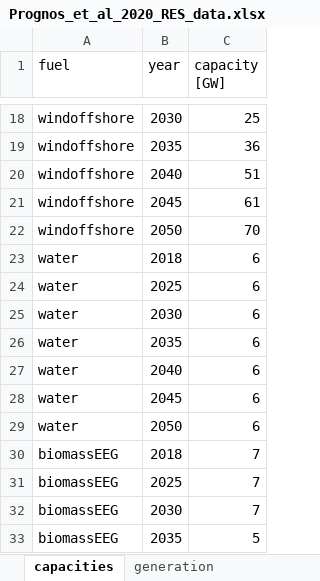
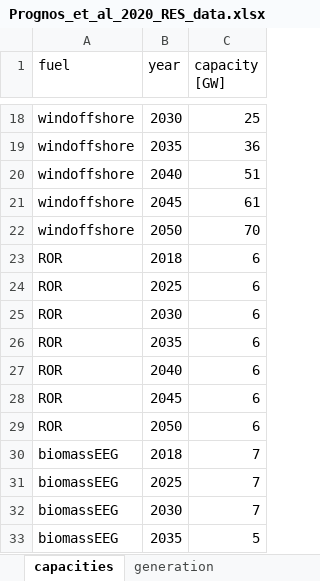
Before and after one commit to pommes-public/pommesdata, an Excel workbook: raw_data_input/renewables/Prognos_et_al_2020_RES_data.xlsx, sheet capacities, drawn as a sheet; only a part is shown, gaps mark what is left out; values as stored, in another font and other column widths than the file's, no borders; the diff names each change by its address in the sheet, - before the commit and + after, or states it on an @@ line.

Commit message:
Replace water with ROR in input data

```diff
--- a/raw_data_input/renewables/Prognos_et_al_2020_RES_data.xlsx (sheet capacities)
+++ b/raw_data_input/renewables/Prognos_et_al_2020_RES_data.xlsx (sheet capacities)
-A23:A29 (fuel): water
+A23:A29 (fuel): ROR
```
